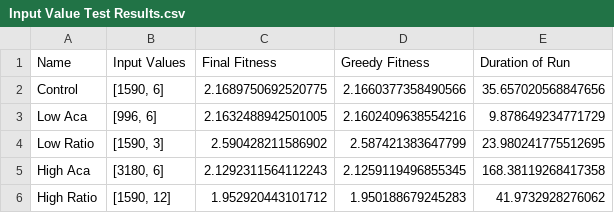
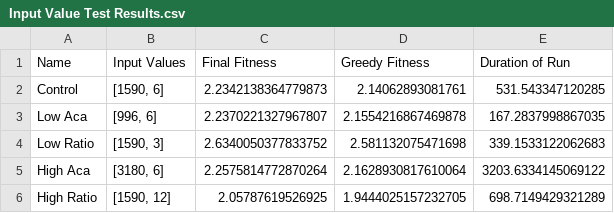
Before and after one commit to Bryn-Elliott/REF-Project, a CSV file: Data/Input Value Test Results.csv, drawn as a sheet.

```diff
--- a/Data/Input Value Test Results.csv
+++ b/Data/Input Value Test Results.csv
@@ -1,6 +1,6 @@
 Name,Input Values,Final Fitness,Greedy Fitness,Duration of Run
-Control,"[1590, 6]",2.1689750692520775,2.1660377358490566,35.657020568847656
-Low Aca,"[996, 6]",2.1632488942501005,2.1602409638554216,9.878649234771729
-Low Ratio,"[1590, 3]",2.590428211586902,2.587421383647799,23.980241775512695
-High Aca,"[3180, 6]",2.1292311564112243,2.1259119496855345,168.38119268417358
-High Ratio,"[1590, 12]",1.952920443101712,1.950188679245283,41.9732928276062
+Control,"[1590, 6]",2.2342138364779873,2.14062893081761,531.543347120285
+Low Aca,"[996, 6]",2.2370221327967807,2.1554216867469878,167.2837998867035
+Low Ratio,"[1590, 3]",2.6340050377833752,2.581132075471698,339.1533122062683
+High Aca,"[3180, 6]",2.2575814772870264,2.1628930817610064,3203.6334145069122
+High Ratio,"[1590, 12]",2.05787619526925,1.9444025157232705,698.7149429321289
```
Also changed, not shown: Data/AP/High Gen Test Results.csv, Data/AP/Low Pop Test Results.csv, 6 other files.
